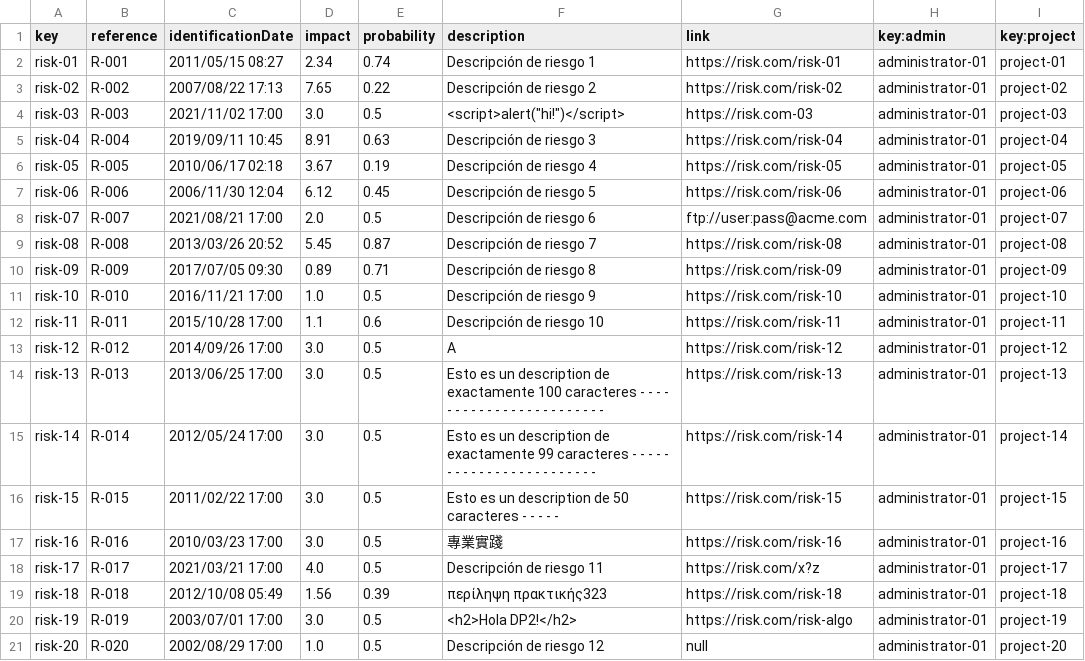
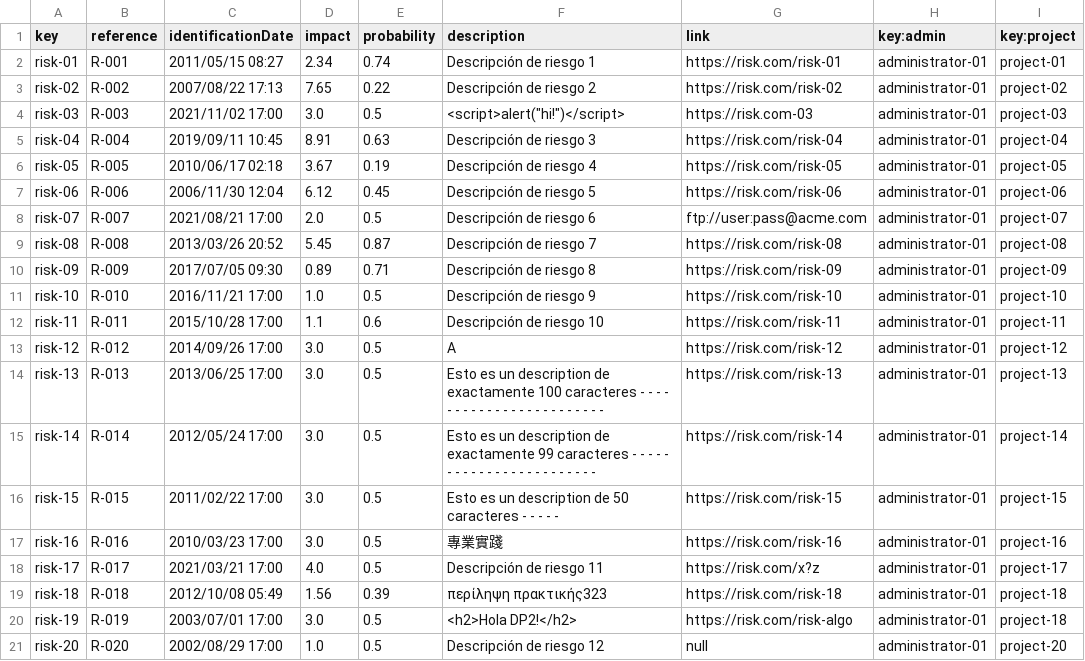
Before and after one commit to karyouben/Acme-SF-D04, a CSV file: src/main/webapp/WEB-INF/resources/sample-data/risk.csv, drawn as a sheet.

Commit message:
Update risk.csv
Quitar project19 porq peta

```diff
--- a/src/main/webapp/WEB-INF/resources/sample-data/risk.csv
+++ b/src/main/webapp/WEB-INF/resources/sample-data/risk.csv
@@ -19,3 +19,3 @@ risk-17,R-017,2021/03/21 17:00,4.0,0.5,Descripción de riesgo 11,https://risk.co
 risk-18,R-018,2012/10/08 05:49,1.56,0.39,περίληψη πρακτικής323,https://risk.com/risk-18,administrator-01,project-18
-risk-19,R-019,2003/07/01 17:00,3.0,0.5,<h2>Hola DP2!</h2>,https://risk.com/risk-algo,administrator-01,project-19
+risk-19,R-019,2003/07/01 17:00,3.0,0.5,<h2>Hola DP2!</h2>,https://risk.com/risk-algo,administrator-01,project-18
 risk-20,R-020,2002/08/29 17:00,1.0,0.5,Descripción de riesgo 12,null,administrator-01,project-20
```
